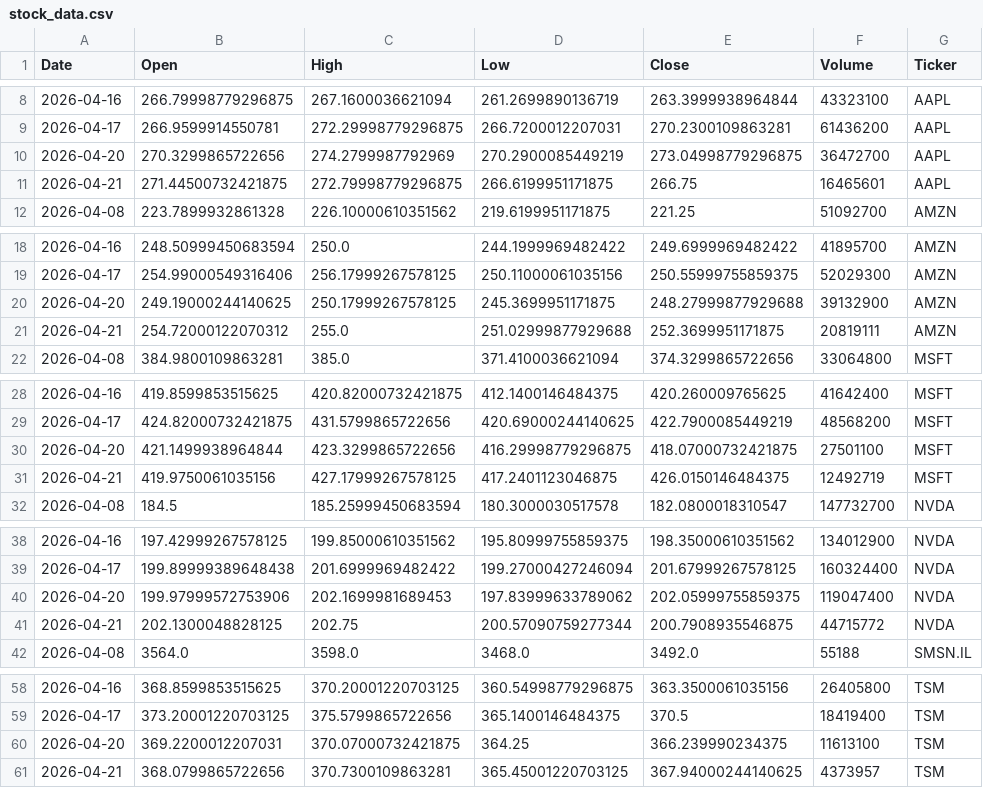
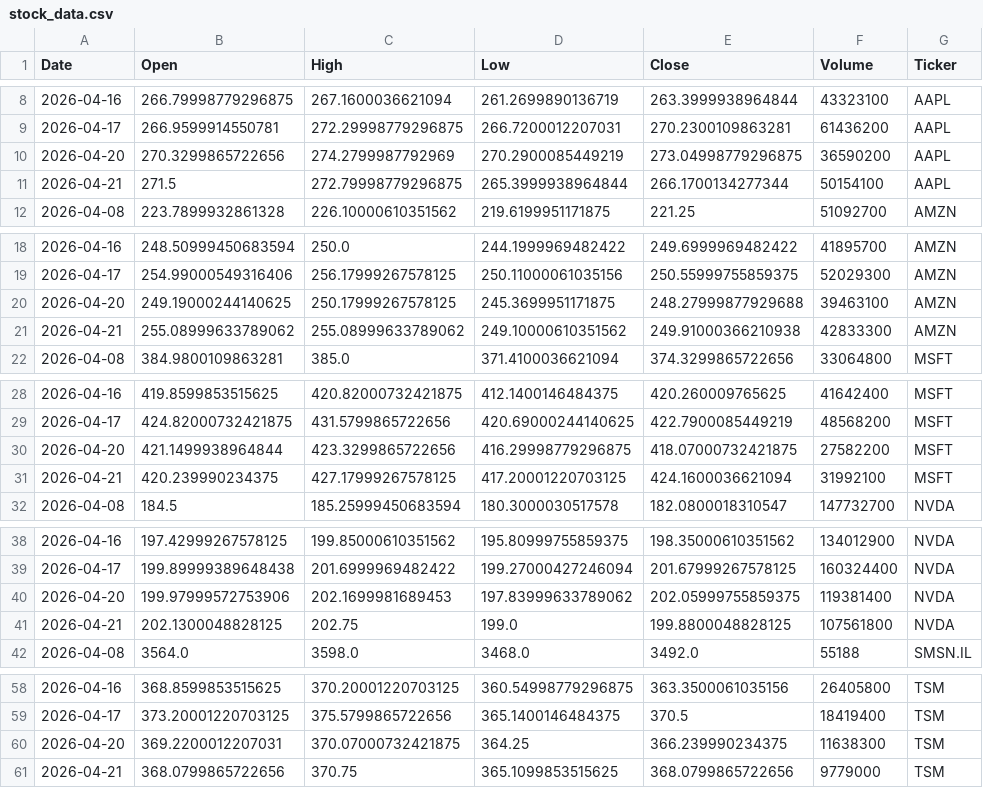
Before and after one commit to Jaedin-Rogers/Automated_Stock_Data_Pipeline, a CSV file: stock_data.csv, drawn as a sheet; only a part is shown, gaps mark what is left out; the diff covers the shown part only.

```diff
--- a/stock_data.csv
+++ b/stock_data.csv
@@ -9,4 +9,4 @@ Date,Open,High,Low,Close,Volume,Ticker
 2026-04-17,266.9599914550781,272.29998779296875,266.7200012207031,270.2300109863281,61436200,AAPL
-2026-04-20,270.3299865722656,274.2799987792969,270.2900085449219,273.04998779296875,36472700,AAPL
-2026-04-21,271.44500732421875,272.79998779296875,266.6199951171875,266.75,16465601,AAPL
+2026-04-20,270.3299865722656,274.2799987792969,270.2900085449219,273.04998779296875,36590200,AAPL
+2026-04-21,271.5,272.79998779296875,265.3999938964844,266.1700134277344,50154100,AAPL
 2026-04-08,223.7899932861328,226.10000610351562,219.6199951171875,221.25,51092700,AMZN
@@ -19,4 +19,4 @@ Date,Open,High,Low,Close,Volume,Ticker
 2026-04-17,254.99000549316406,256.17999267578125,250.11000061035156,250.55999755859375,52029300,AMZN
-2026-04-20,249.19000244140625,250.17999267578125,245.3699951171875,248.27999877929688,39132900,AMZN
-2026-04-21,254.72000122070312,255.0,251.02999877929688,252.3699951171875,20819111,AMZN
+2026-04-20,249.19000244140625,250.17999267578125,245.3699951171875,248.27999877929688,39463100,AMZN
+2026-04-21,255.08999633789062,255.08999633789062,249.10000610351562,249.91000366210938,42833300,AMZN
 2026-04-08,384.9800109863281,385.0,371.4100036621094,374.3299865722656,33064800,MSFT
@@ -29,4 +29,4 @@ Date,Open,High,Low,Close,Volume,Ticker
 2026-04-17,424.82000732421875,431.5799865722656,420.69000244140625,422.7900085449219,48568200,MSFT
-2026-04-20,421.1499938964844,423.3299865722656,416.29998779296875,418.07000732421875,27501100,MSFT
-2026-04-21,419.9750061035156,427.17999267578125,417.2401123046875,426.0150146484375,12492719,MSFT
+2026-04-20,421.1499938964844,423.3299865722656,416.29998779296875,418.07000732421875,27582200,MSFT
+2026-04-21,420.239990234375,427.17999267578125,417.20001220703125,424.1600036621094,31992100,MSFT
 2026-04-08,184.5,185.25999450683594,180.3000030517578,182.0800018310547,147732700,NVDA
@@ -39,4 +39,4 @@ Date,Open,High,Low,Close,Volume,Ticker
 2026-04-17,199.89999389648438,201.6999969482422,199.27000427246094,201.67999267578125,160324400,NVDA
-2026-04-20,199.97999572753906,202.1699981689453,197.83999633789062,202.05999755859375,119047400,NVDA
-2026-04-21,202.1300048828125,202.75,200.57090759277344,200.7908935546875,44715772,NVDA
+2026-04-20,199.97999572753906,202.1699981689453,197.83999633789062,202.05999755859375,119381400,NVDA
+2026-04-21,202.1300048828125,202.75,199.0,199.8800048828125,107561800,NVDA
 2026-04-08,3564.0,3598.0,3468.0,3492.0,55188,SMSN.IL
@@ -59,3 +59,3 @@ Date,Open,High,Low,Close,Volume,Ticker
 2026-04-17,373.20001220703125,375.5799865722656,365.1400146484375,370.5,18419400,TSM
-2026-04-20,369.2200012207031,370.07000732421875,364.25,366.239990234375,11613100,TSM
-2026-04-21,368.0799865722656,370.7300109863281,365.45001220703125,367.94000244140625,4373957,TSM
+2026-04-20,369.2200012207031,370.07000732421875,364.25,366.239990234375,11638300,TSM
+2026-04-21,368.0799865722656,370.75,365.1099853515625,368.0799865722656,9779000,TSM
```
Also changed, not shown: 1 edited cell elsewhere in this file.
